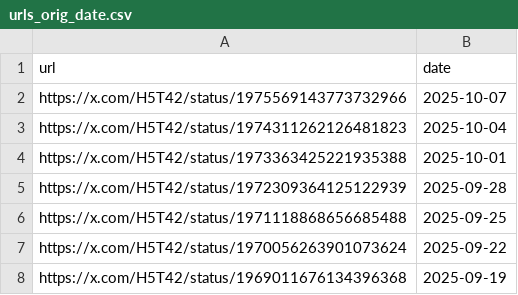
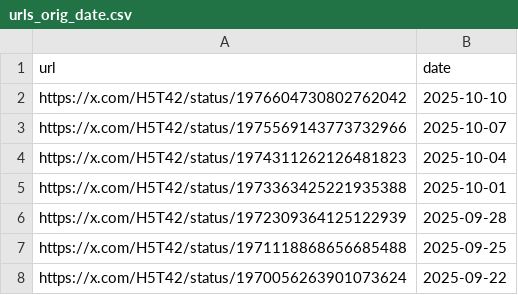
Before and after one commit to VarYUvrc/VRCTwitterImageLoader, a CSV file: src/VRCTwitterImageLoader/data/urls_orig_date.csv, drawn as a sheet; only a part is shown; the shorter side is filled out with more unchanged rows; the diff names each change by its address in the sheet, - before the commit and + after, or states it on an @@ line.

```diff
--- a/src/VRCTwitterImageLoader/data/urls_orig_date.csv
+++ b/src/VRCTwitterImageLoader/data/urls_orig_date.csv
+row 2: https://x.com/H5T42/status/1976604730802762042 | 2025-10-10
```
